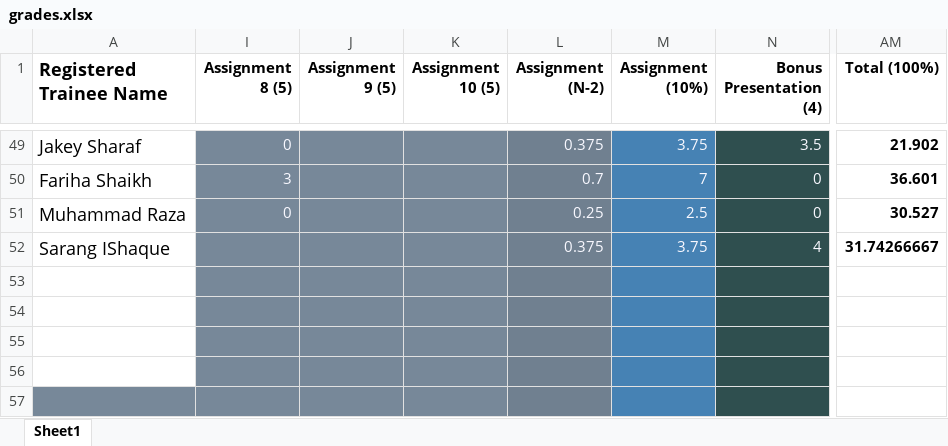
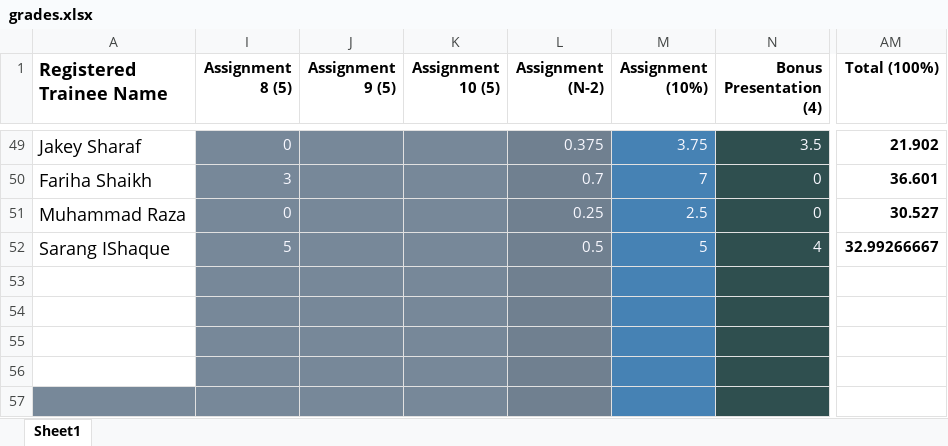
Before and after one commit to taharushain/IT-Entrepreneurship, an Excel workbook: grades.xlsx, sheet Sheet1, drawn as a sheet; only a part is shown, gaps mark what is left out; values as stored, in another font and other column widths than the file's, no borders; the diff names each change by its address in the sheet, - before the commit and + after, or states it on an @@ line.

Commit message:
Grades updated

```diff
--- a/grades.xlsx (sheet Sheet1)
+++ b/grades.xlsx (sheet Sheet1)
-I52 (Assignment 8 (5)): (empty)
+I52 (Assignment 8 (5)): 5
-L52 (Assignment (N-2)): 0.375
+L52 (Assignment (N-2)): 0.5
-M52 (Assignment (10%)): 3.75
+M52 (Assignment (10%)): 5
-AM52 (Total (100%)): 31.74266667
+AM52 (Total (100%)): 32.99266667
```
Also changed, not shown: 1 other file.
